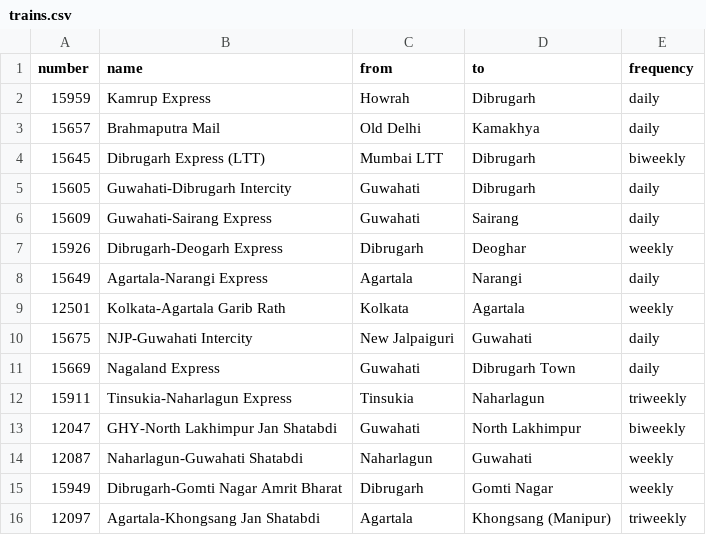
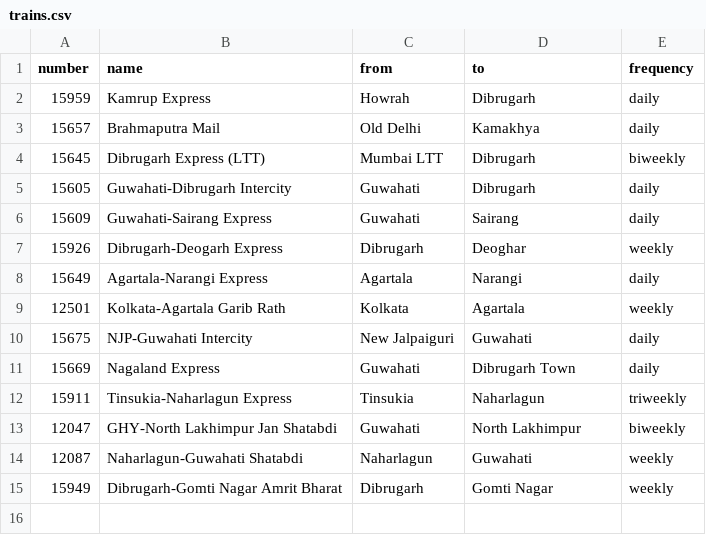
Before and after one commit to Abhinabk/Train_Pipeline_V2, a CSV file: config/trains.csv, drawn as a sheet; the diff names each change by its address in the sheet, - before the commit and + after, or states it on an @@ line.

```diff
--- a/config/trains.csv
+++ b/config/trains.csv
-row 16: 12097 | Agartala-Khongsang Jan Shatabdi | Agartala | Khongsang (Manipur) | triweekly
```
Also changed, not shown: 8 other files.
